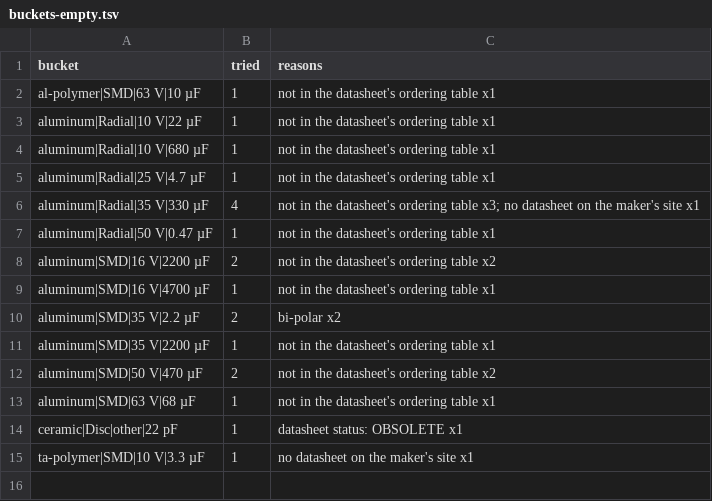
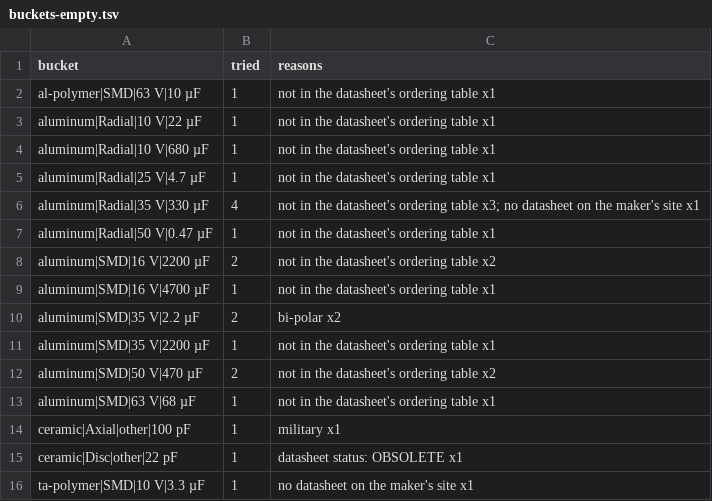
Before and after one commit to zaun/schematical, a TSV file: planning/plan-33-data/buckets-empty.tsv, drawn as a sheet; the diff names each change by its address in the sheet, - before the commit and + after, or states it on an @@ line.

```diff
--- a/planning/plan-33-data/buckets-empty.tsv
+++ b/planning/plan-33-data/buckets-empty.tsv
+row 14: ceramic|Axial|other|100 pF | 1 | military x1
```
Also changed, not shown: datasheets/capacitor/datasheets.tsv, planning/plan-33-data/fpgroups.tsv, 10 other files.
